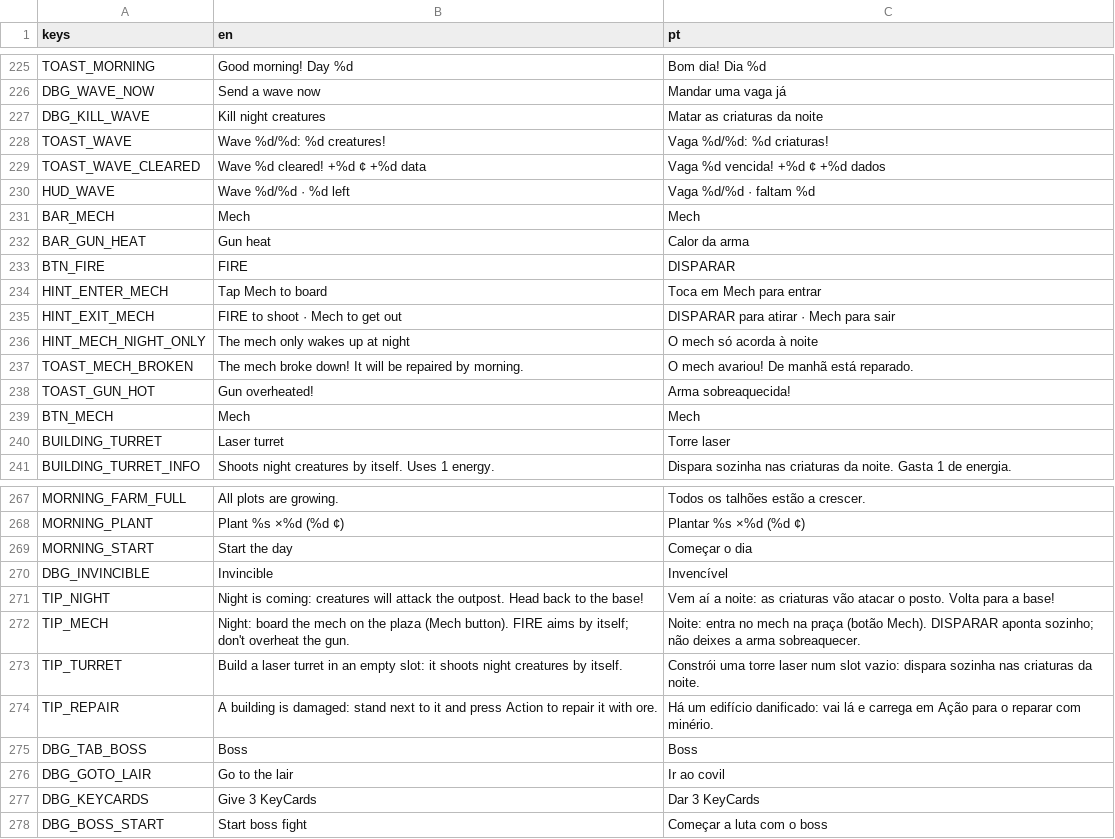
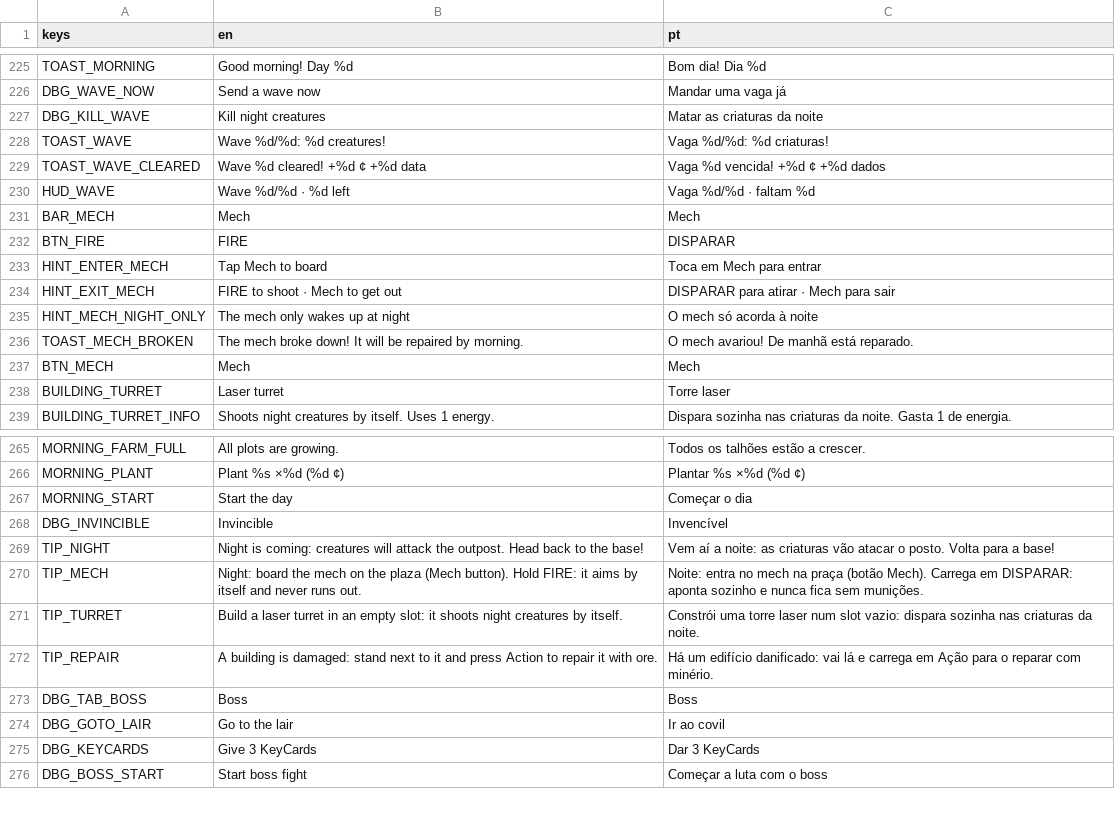
Before and after one commit to Curio2560/cozy-space-game, a CSV file: i18n/strings.csv, drawn as a sheet; only a part is shown, gaps mark what is left out.

```diff
--- a/i18n/strings.csv
+++ b/i18n/strings.csv
@@ -231,3 +231,2 @@ HUD_WAVE,Wave %d/%d · %d left,Vaga %d/%d · faltam %d
 BAR_MECH,Mech,Mech
-BAR_GUN_HEAT,Gun heat,Calor da arma
 BTN_FIRE,FIRE,DISPARAR
@@ -237,3 +236,2 @@ HINT_MECH_NIGHT_ONLY,The mech only wakes up at night,O mech só acorda à noite
 TOAST_MECH_BROKEN,The mech broke down! It will be repaired by morning.,O mech avariou! De manhã está reparado.
-TOAST_GUN_HOT,Gun overheated!,Arma sobreaquecida!
 BTN_MECH,Mech,Mech
@@ -271,3 +269,3 @@ DBG_INVINCIBLE,Invincible,Invencível
 TIP_NIGHT,"Night is coming: creatures will attack the outpost. Head back to the base!","Vem aí a noite: as criaturas vão atacar o posto. Volta para a base!"
-TIP_MECH,"Night: board the mech on the plaza (Mech button). FIRE aims by itself; don't overheat the gun.","Noite: entra no mech na praça (botão Mech). DISPARAR aponta sozinho; não deixes a arma sobreaquecer."
+TIP_MECH,"Night: board the mech on the plaza (Mech button). Hold FIRE: it aims by itself and never runs out.","Noite: entra no mech na praça (botão Mech). Carrega em DISPARAR: aponta sozinho e nunca fica sem munições."
 TIP_TURRET,"Build a laser turret in an empty slot: it shoots night creatures by itself.","Constrói uma torre laser num slot vazio: dispara sozinha nas criaturas da noite."
```
Also changed, not shown: 8 other files.
